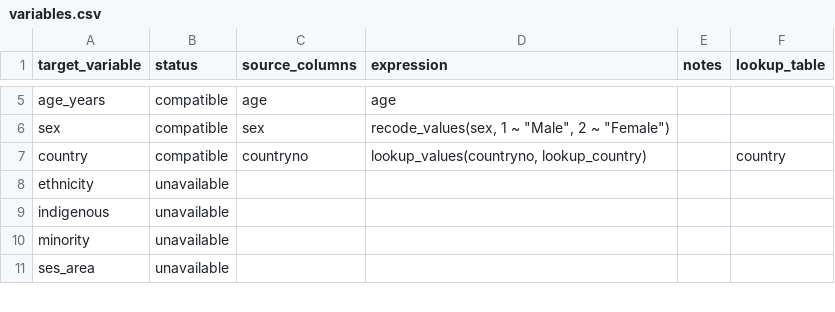
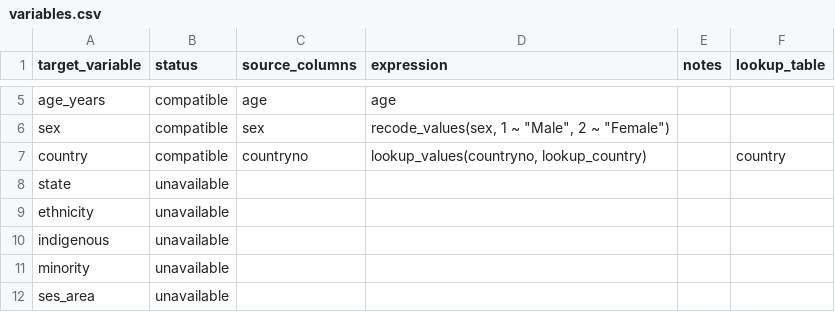
Before and after one commit to Motivation-and-Behaviour/bigger_picture, a CSV file: harmonisation/datasets/BPIPD-1528/variables.csv, drawn as a sheet; only a part is shown, gaps mark what is left out.

```diff
--- a/harmonisation/datasets/BPIPD-1528/variables.csv
+++ b/harmonisation/datasets/BPIPD-1528/variables.csv
@@ -7,2 +7,3 @@ sex,compatible,sex,"recode_values(sex, 1 ~ ""Male"", 2 ~ ""Female"")",,
 country,compatible,countryno,"lookup_values(countryno, lookup_country)",,country
+state,unavailable,,,,
 ethnicity,unavailable,,,,
```
Also changed, not shown: harmonisation/dataschema.csv, harmonisation/datasets/BPIPD-1639/variables.csv, 3 other files.
